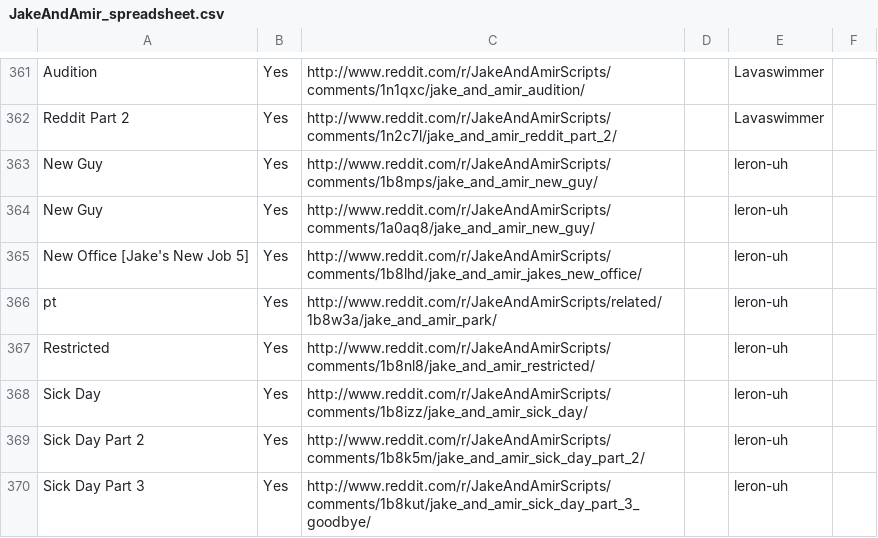
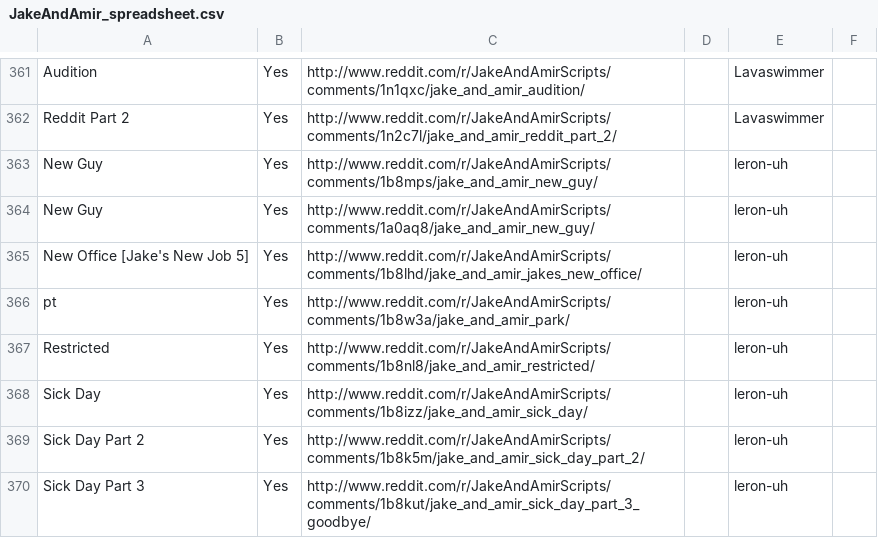
Before and after one commit to ragnarak54/JakeAndAmirBot, a CSV file: JakeAndAmir_spreadsheet.csv, drawn as a sheet; only a part is shown, gaps mark what is left out.

```diff
--- a/JakeAndAmir_spreadsheet.csv
+++ b/JakeAndAmir_spreadsheet.csv
@@ -366,3 +366,3 @@ New Guy,Yes,http://www.reddit.com/r/JakeAndAmirScripts/comments/1a0aq8/jake_and_
 New Office [Jake's New Job 5],Yes,http://www.reddit.com/r/JakeAndAmirScripts/comments/1b8lhd/jake_and_amir_jakes_new_office/,,leron-uh,
-pt,Yes,http://www.reddit.com/r/JakeAndAmirScripts/related/1b8w3a/jake_and_amir_park/,,leron-uh,
+pt,Yes,http://www.reddit.com/r/JakeAndAmirScripts/comments/1b8w3a/jake_and_amir_park/,,leron-uh,
 Restricted,Yes,http://www.reddit.com/r/JakeAndAmirScripts/comments/1b8nl8/jake_and_amir_restricted/,,leron-uh,
```
Also changed, not shown: 6 other files.
